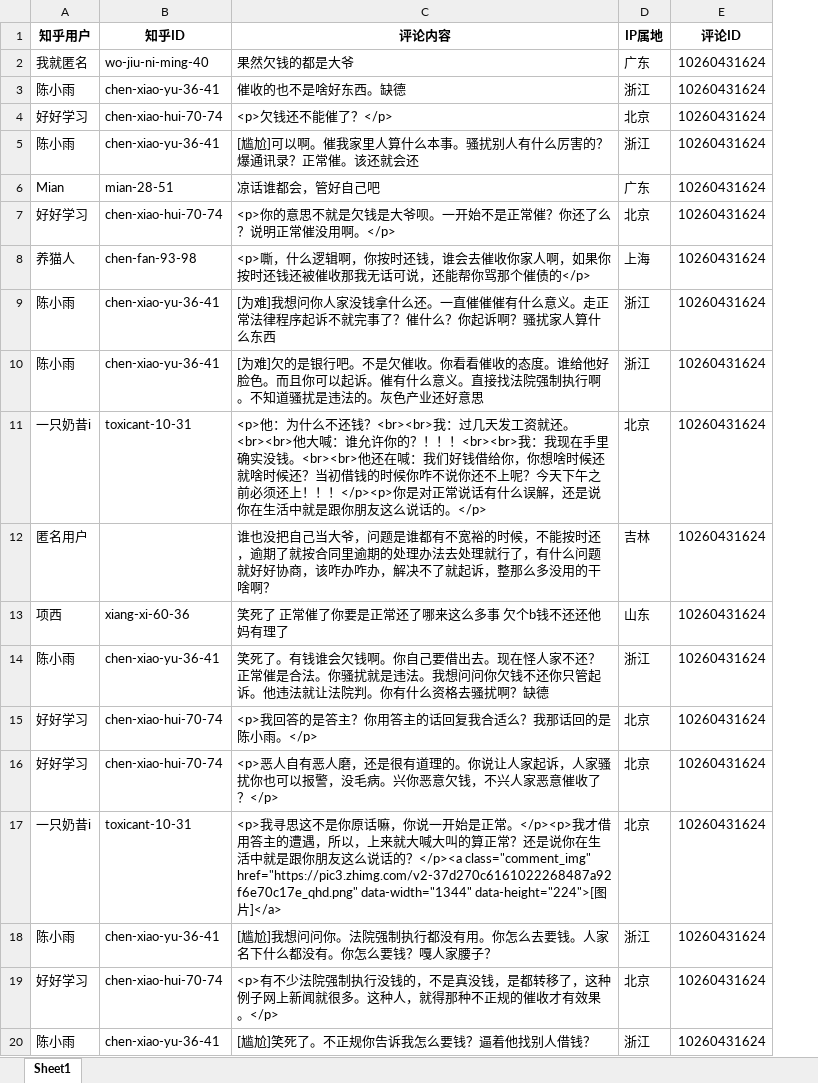
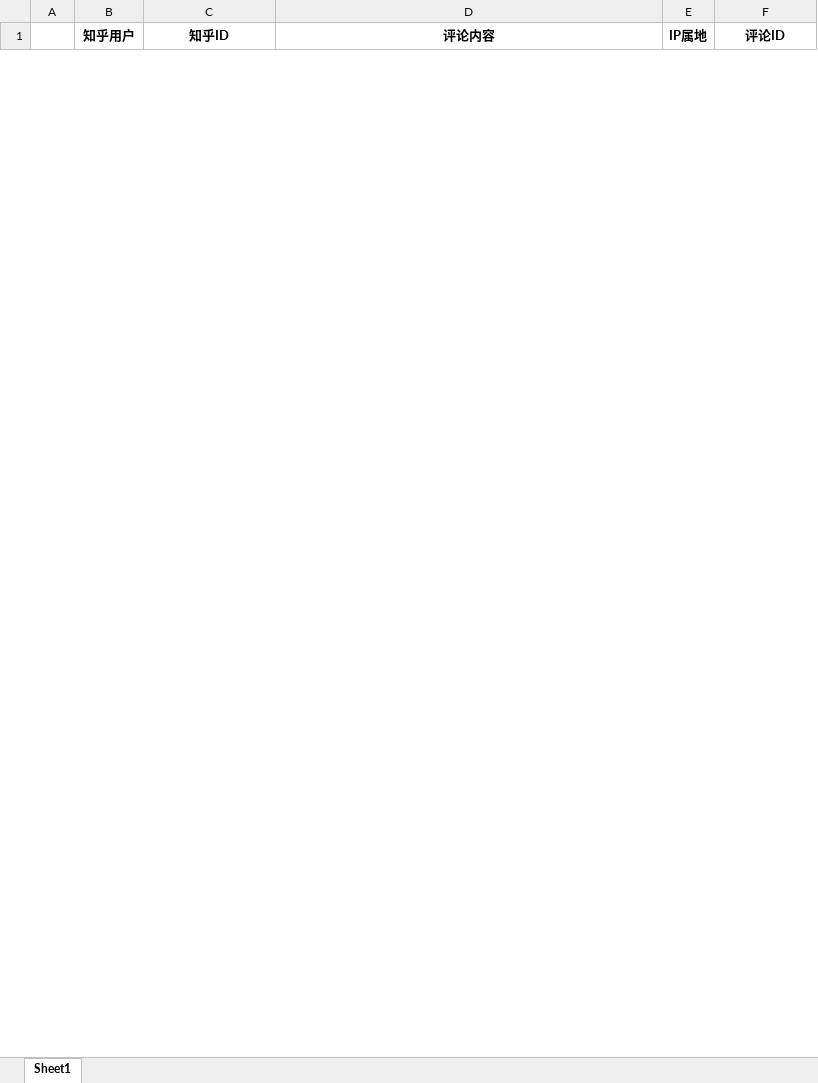
Before and after one commit to yoval/zhihu_comment, an Excel workbook: ZhihuComment.xlsx, sheet Sheet1, drawn as a sheet; only a part is shown; values as stored, in another font and other column widths than the file's, no borders; removed rows and columns are numbered as before the commit, all else as after; the diff covers the shown part only; the diff names each change by its address in the sheet, - before the commit and + after, or states it on an @@ line.

```diff
--- a/ZhihuComment.xlsx (sheet Sheet1)
+++ b/ZhihuComment.xlsx (sheet Sheet1)
+column A, empty
-row 2: 我就匿名 | wo-jiu-ni-ming-40 | 果然欠钱的都是大爷 | 广东 | 10260431624
-row 3: 陈小雨 | chen-xiao-yu-36-41 | 催收的也不是啥好东西。缺德 | 浙江 | 10260431624
-row 4: 好好学习 | chen-xiao-hui-70-74 | <p>欠钱还不能催了？</p> | 北京 | 10260431624
-row 5: 陈小雨 | chen-xiao-yu-36-41 | [尴尬]可以啊。催我家里人算什么本事。骚扰别人有什么厉害的？爆通讯录？正常催。该还就会还 | 浙江 | 10260431624
-row 6: Mian | mian-28-51 | 凉话谁都会，管好自己吧 | 广东 | 10260431624
-row 7: 好好学习 | chen-xiao-hui-70-74 | <p>你的意思不就是欠钱是大爷呗。一开始不是正常催？你还了么？说明正常催没用啊。</p> | 北京 | 10260431624
-row 8: 养猫人 | chen-fan-93-98 | <p>嘶，什么逻辑啊，你按时还钱，谁会去催收你家人啊，如果你按时还钱还被催收那我无话可说，还能帮你骂那个催债的</p> | 上海 | 10260431624
-row 9: 陈小雨 | chen-xiao-yu-36-41 | [为难]我想问你人家没钱拿什么还。一直催催催有什么意义。走正常法律程序起诉不就完事了？催什么？你起诉啊？骚扰家人算什么东西 | 浙江 | 10260431624
-row 10: 陈小雨 | chen-xiao-yu-36-41 | [为难]欠的是银行吧。不是欠催收。你看看催收的态度。谁给他好脸色。而且你可以起诉。催有什么意义。直接找法院强制执行啊。不知道骚扰是违法的。灰色产业还好意思 | 浙江 | 10260431624
-row 11: 一只奶昔i | toxicant-10-31 | <p>他：为什么不还钱？<br><br>我：过几天发工资就还。<br><br>他大喊：谁允许你的？！！！<br><br>我：我现在手里确实没钱。<br><br>他还在喊：我们好钱借给你，你想啥时候还就啥时候还？当初借钱的时候你咋不说你还不上呢？今天下午之前必须还上！！！</p><p>你是对正常说话有什么误解，还是说你在生活中就是跟你朋友这么说话的。</p> | 北京 | 10260431624
-row 12: 匿名用户 |  | 谁也没把自己当大爷，问题是谁都有不宽裕的时候，不能按时还，逾期了就按合同里逾期的处理办法去处理就行了，有什么问题就好好协商，该咋办咋办，解决不了就起诉，整那么多没用的干啥啊？ | 吉林 | 10260431624
-row 13: 项西 | xiang-xi-60-36 | 笑死了 正常催了你要是正常还了哪来这么多事 欠个b钱不还还他妈有理了 | 山东 | 10260431624
-row 14: 陈小雨 | chen-xiao-yu-36-41 | 笑死了。有钱谁会欠钱啊。你自己要借出去。现在怪人家不还？正常催是合法。你骚扰就是违法。我想问问你欠钱不还你只管起诉。他违法就让法院判。你有什么资格去骚扰啊？缺德 | 浙江 | 10260431624
-row 15: 好好学习 | chen-xiao-hui-70-74 | <p>我回答的是答主？你用答主的话回复我合适么？我那话回的是陈小雨。</p> | 北京 | 10260431624
-row 16: 好好学习 | chen-xiao-hui-70-74 | <p>恶人自有恶人磨，还是很有道理的。你说让人家起诉，人家骚扰你也可以报警，没毛病。兴你恶意欠钱，不兴人家恶意催收了？</p> | 北京 | 10260431624
-row 17: 一只奶昔i | toxicant-10-31 | <p>我寻思这不是你原话嘛，你说一开始是正常。</p><p>我才借用答主的遭遇，所以，上来就大喊大叫的算正常？还是说你在生活中就是跟你朋友这么说话的？</p><a class="comment_img" href="https://pic3.zhimg.com/v2-37d270c6161022268487a92f6e70c17e_qhd.png" data-width="1344" data-height="224">[图片]</a> | 北京 | 10260431624
-row 18: 陈小雨 | chen-xiao-yu-36-41 | [尴尬]我想问问你。法院强制执行都没有用。你怎么去要钱。人家名下什么都没有。你怎么要钱？嘎人家腰子？ | 浙江 | 10260431624
-row 19: 好好学习 | chen-xiao-hui-70-74 | <p>有不少法院强制执行没钱的，不是真没钱，是都转移了，这种例子网上新闻就很多。这种人，就得那种不正规的催收才有效果。</p> | 北京 | 10260431624
-row 20: 陈小雨 | chen-xiao-yu-36-41 | [尴尬]笑死了。不正规你告诉我怎么要钱？逼着他找别人借钱？ | 浙江 | 10260431624
```
Also changed, not shown: 4 added rows and 357 removed rows elsewhere in this sheet, 1 other file.
